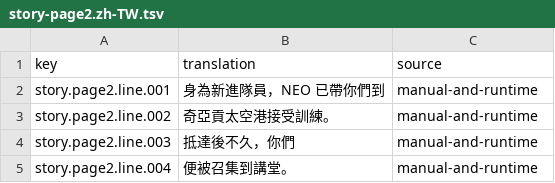
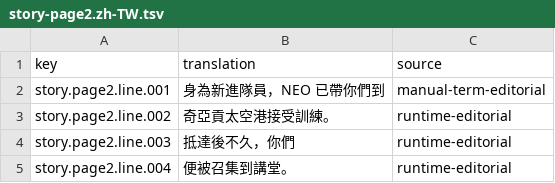
Before and after one commit to wicanr2/buck-rogers-countdown-to-doomsday-cht, a TSV file: text/story-page2.zh-TW.tsv, drawn as a sheet.

```diff
--- a/text/story-page2.zh-TW.tsv
+++ b/text/story-page2.zh-TW.tsv
@@ -1,5 +1,5 @@
 key	translation	source
-story.page2.line.001	身為新進隊員，NEO 已帶你們到	manual-and-runtime
-story.page2.line.002	奇亞貢太空港接受訓練。	manual-and-runtime
-story.page2.line.003	抵達後不久，你們	manual-and-runtime
-story.page2.line.004	便被召集到講堂。	manual-and-runtime
+story.page2.line.001	身為新進隊員，NEO 已帶你們到	manual-term-editorial
+story.page2.line.002	奇亞貢太空港接受訓練。	runtime-editorial
+story.page2.line.003	抵達後不久，你們	runtime-editorial
+story.page2.line.004	便被召集到講堂。	runtime-editorial
```
Also changed, not shown: text/story-opening.zh-TW.tsv, 13 other files.
